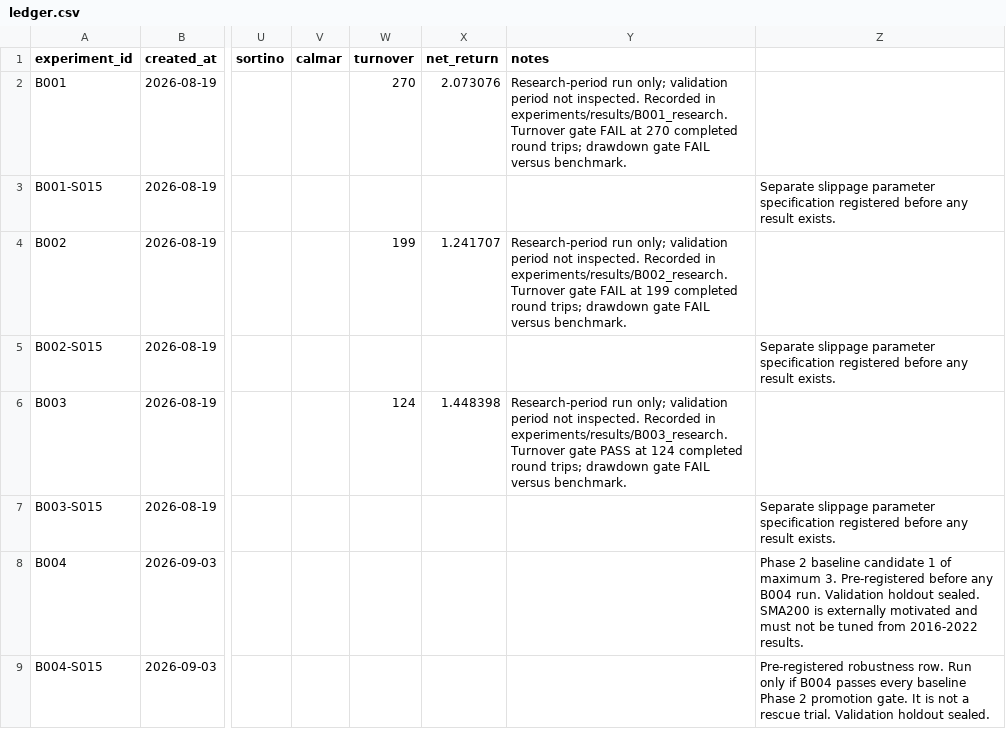
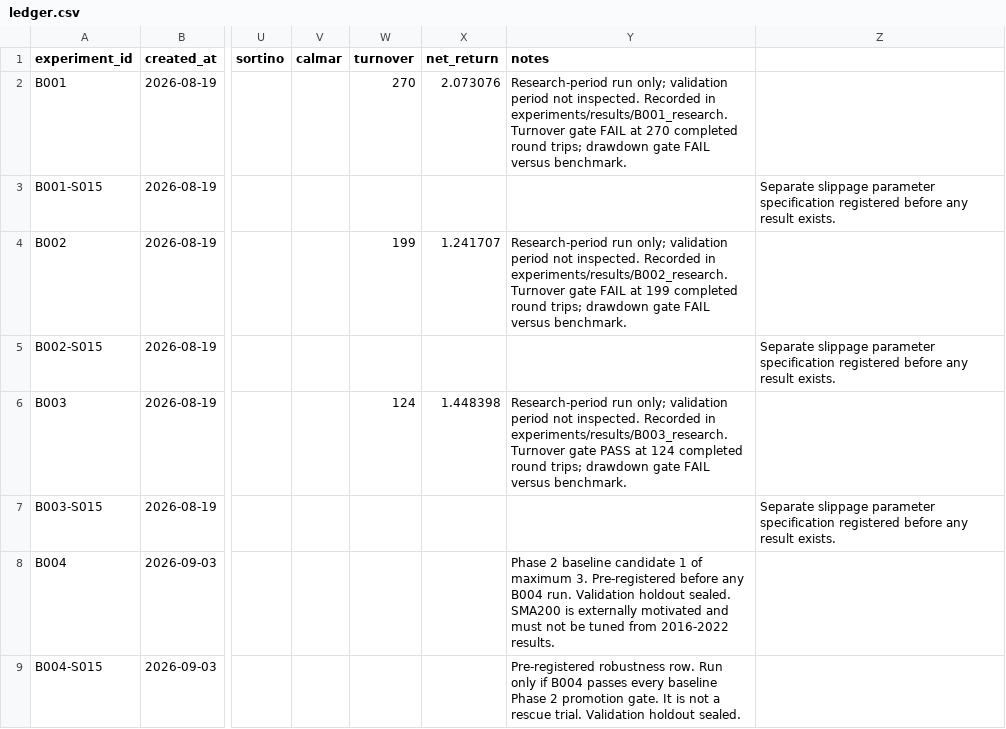
Before and after one commit to pradyot0921/nse-quant, a CSV file: experiments/ledger.csv, drawn as a sheet; only a part is shown, gaps mark what is left out; the diff names each change by its address in the sheet, - before the commit and + after, or states it on an @@ line.

Commit message:
Fix Phase 2 ledger column alignment

```diff
--- a/experiments/ledger.csv
+++ b/experiments/ledger.csv
-Y8 (notes): (empty)
+Y8 (notes): Phase 2 baseline candidate 1 of maximum 3. Pre-registered before any B004 run. Validation holdout sealed. SMA200 is externally motivated and must not be tuned from 2016-2022 results.
-Z8: Phase 2 baseline candidate 1 of maximum 3. Pre-registered before any B004 run. Validation holdout sealed. SMA200 is externally motivated and must not be tuned from 2016-2022 results.
+Z8: (empty)
-Y9 (notes): (empty)
+Y9 (notes): Pre-registered robustness row. Run only if B004 passes every baseline Phase 2 promotion gate. It is not a rescue trial. Validation holdout sealed.
-Z9: Pre-registered robustness row. Run only if B004 passes every baseline Phase 2 promotion gate. It is not a rescue trial. Validation holdout sealed.
+Z9: (empty)
```
